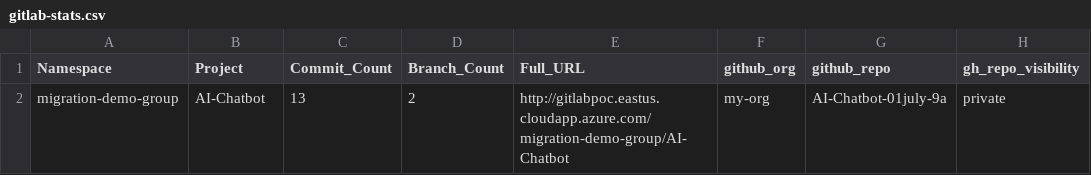
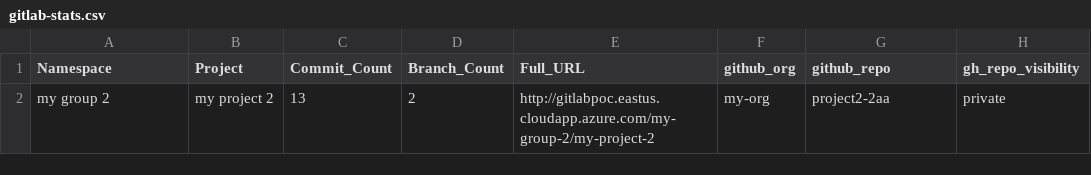
Before and after one commit to kcgh-org/gl2gh-migration-latest-20260630, a CSV file: gitlab-stats.csv, drawn as a sheet.

Commit message:
Update gitlab-stats.csv

```diff
--- a/gitlab-stats.csv
+++ b/gitlab-stats.csv
@@ -1,2 +1,2 @@
 Namespace,Project,Commit_Count,Branch_Count,Full_URL,github_org,github_repo,gh_repo_visibility
-migration-demo-group,AI-Chatbot,13,2,http://gitlabpoc.eastus.cloudapp.azure.com/migration-demo-group/AI-Chatbot,my-org,AI-Chatbot-01july-9a,private
+my group 2,my project 2,13,2,http://gitlabpoc.eastus.cloudapp.azure.com/my-group-2/my-project-2,my-org,project2-2aa,private
```
